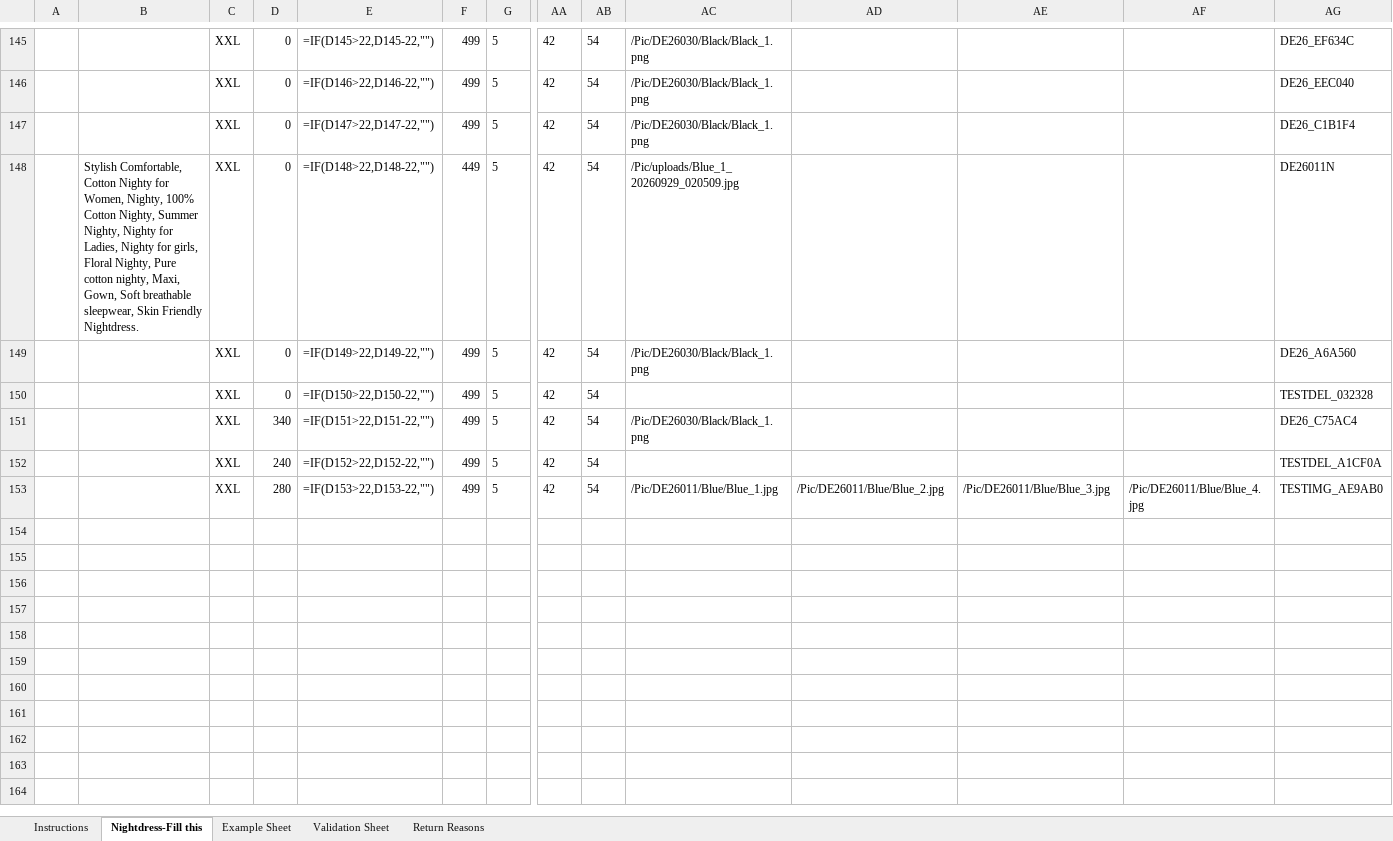
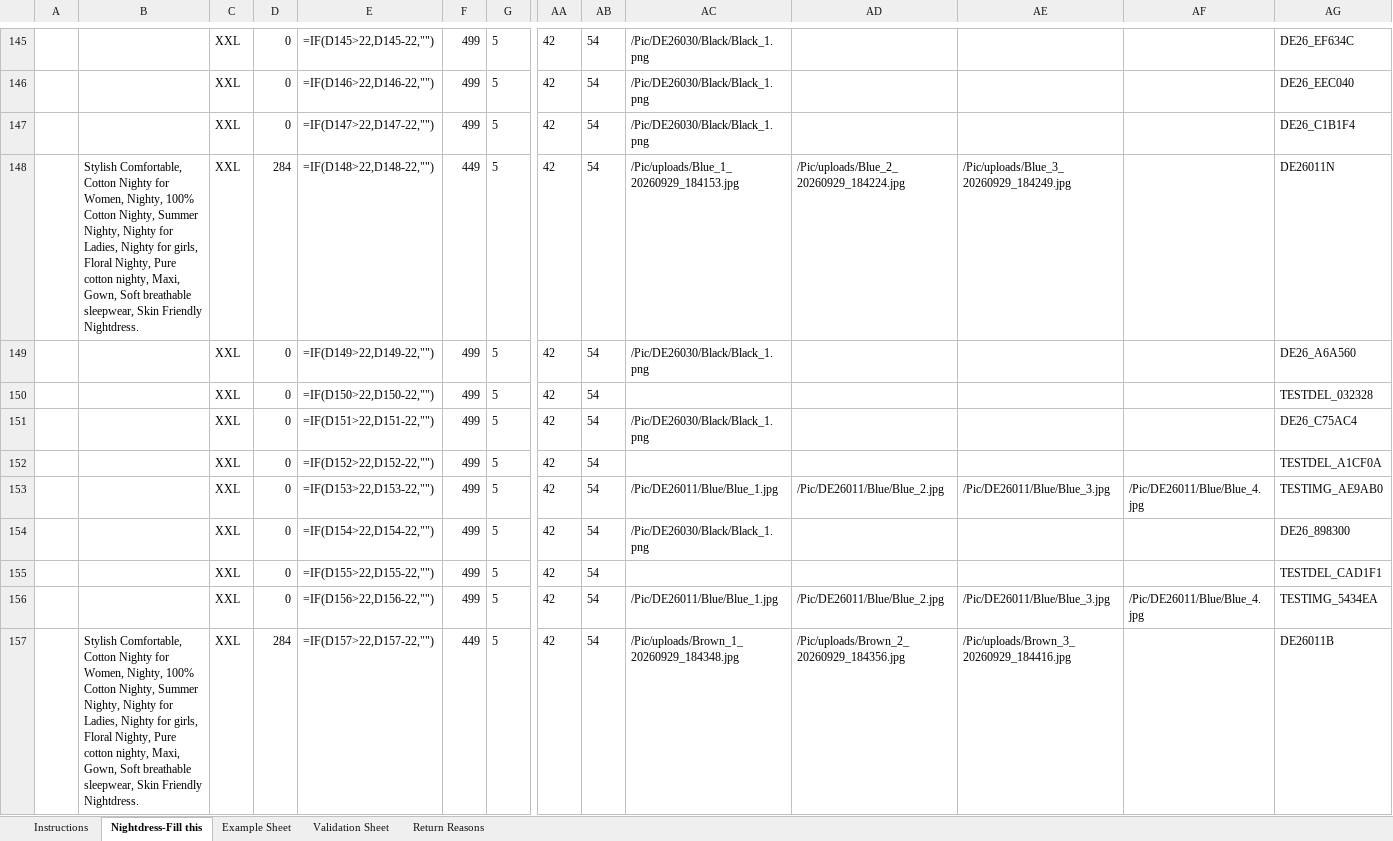
Before and after one commit to vaibhavkundu123/divine-enterprise-erp, an Excel workbook: Nightdress-10177-EXTERNAL-MeeshoTemplate2PricesGSTIN-Copy.xlsx, sheet Nightdress-Fill this, drawn as a sheet; only a part is shown, gaps mark what is left out; values as stored, in another font and other column widths than the file's, no borders; formulas without a stored value are shown as written; rows hold the shown columns only; the diff covers the shown part only; the diff names each change by its address in the sheet, - before the commit and + after, or states it on an @@ line.

```diff
--- a/Nightdress-10177-EXTERNAL-MeeshoTemplate2PricesGSTIN-Copy.xlsx (sheet Nightdress-Fill this)
+++ b/Nightdress-10177-EXTERNAL-MeeshoTemplate2PricesGSTIN-Copy.xlsx (sheet Nightdress-Fill this)
-D148: 0
+D148: 284
-AC148: /Pic/uploads/Blue_1_20260929_020509.jpg
+AC148: /Pic/uploads/Blue_1_20260929_184153.jpg
-AD148: (empty)
+AD148: /Pic/uploads/Blue_2_20260929_184224.jpg
-AE148: (empty)
+AE148: /Pic/uploads/Blue_3_20260929_184249.jpg
-D151: 340
+D151: 0
-D152: 240
+D152: 0
-D153: 280
+D153: 0
+row 154:  |  | XXL | 0 | =IF(D154>22,D154-22,"") | 499 | 5 | 42 | 54 | /Pic/DE26030/Black/Black_1.png |  |  |  | DE26_898300
+row 155:  |  | XXL | 0 | =IF(D155>22,D155-22,"") | 499 | 5 | 42 | 54 |  |  |  |  | TESTDEL_CAD1F1
+row 156:  |  | XXL | 0 | =IF(D156>22,D156-22,"") | 499 | 5 | 42 | 54 | /Pic/DE26011/Blue/Blue_1.jpg | /Pic/DE26011/Blue/Blue_2.jpg | /Pic/DE26011/Blue/Blue_3.jpg | /Pic/DE26011/Blue/Blue_4.jpg | TESTIMG_5434EA
+row 157:  | Stylish Comfortable, Cotton Nighty for Women, Nighty, 100% Cotton Nighty, Summer Nighty, Nighty for Ladies, Nighty for girls, Floral Nighty, Pure cotton nighty, Maxi, Gown, Soft breathable sleepwear, Skin Friendly Nightdress. | XXL | 284 | =IF(D157>22,D157-22,"") | 449 | 5 | 42 | 54 | /Pic/uploads/Brown_1_20260929_184348.jpg | /Pic/uploads/Brown_2_20260929_184356.jpg | /Pic/uploads/Brown_3_20260929_184416.jpg |  | DE26011B
```
Also changed, not shown: 34 added rows and 42 edited cells elsewhere in this sheet, Barcode Master.xlsx, Logistic.xlsx, 23 other files.
